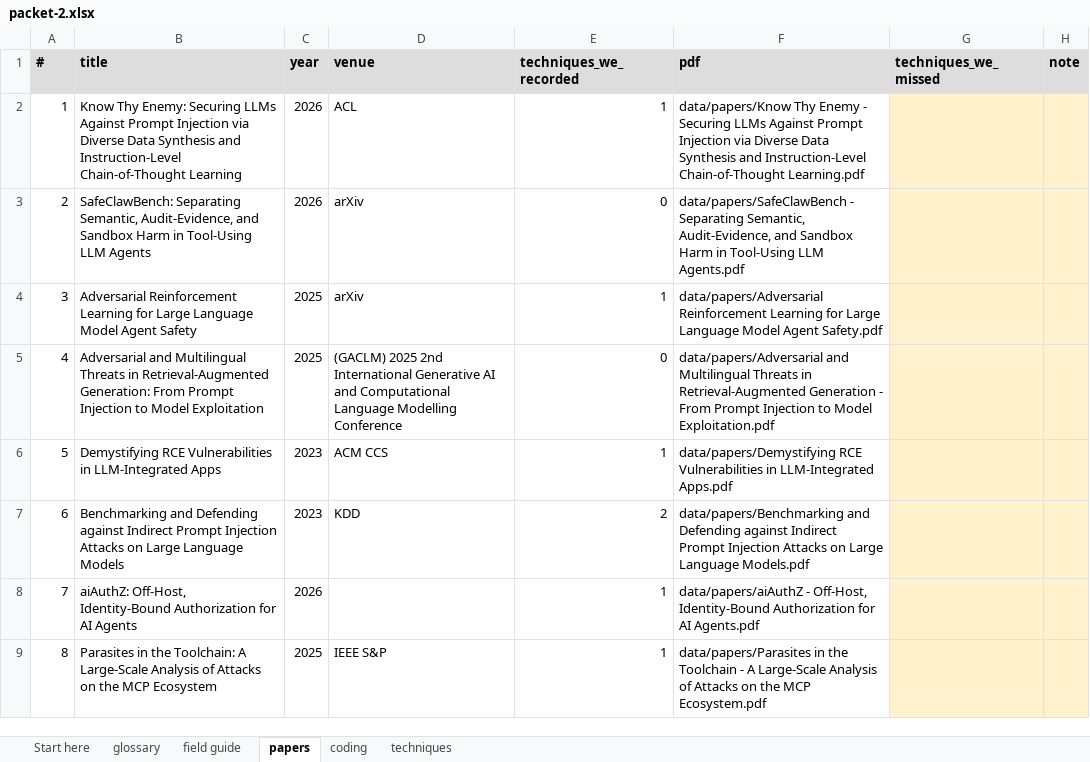
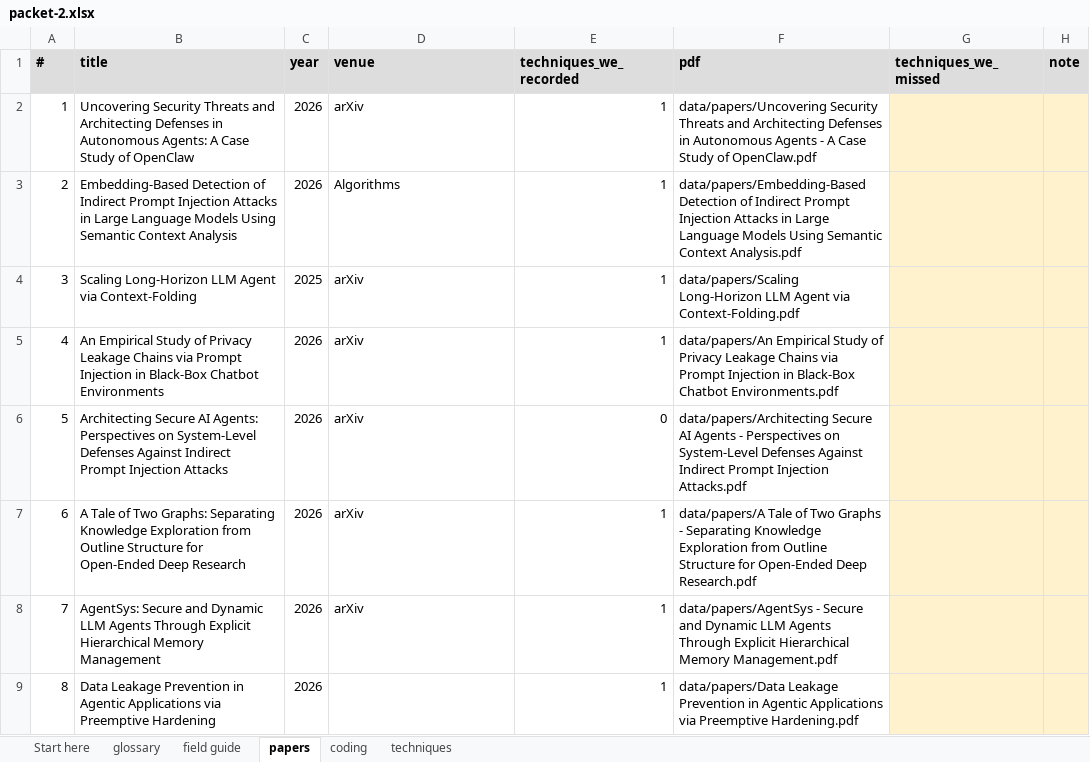
Before and after one commit to Nyamtulla/context_poison, an Excel workbook: data/exports/validation_study/packets/week-1/packet-2.xlsx, sheet papers, drawn as a sheet; only a part is shown; values as stored, in another font and other column widths than the file's, no borders; the diff covers the shown part only; the diff names each change by its address in the sheet, - before the commit and + after, or states it on an @@ line.

```diff
--- a/data/exports/validation_study/packets/week-1/packet-2.xlsx (sheet papers)
+++ b/data/exports/validation_study/packets/week-1/packet-2.xlsx (sheet papers)
-B2 (title): Know Thy Enemy: Securing LLMs Against Prompt Injection via Diverse Data Synthesis and Instruction-Level Chain-of-Thought Learning
+B2 (title): Uncovering Security Threats and Architecting Defenses in Autonomous Agents: A Case Study of OpenClaw
-D2 (venue): ACL
+D2 (venue): arXiv
-F2 (pdf): data/papers/Know Thy Enemy - Securing LLMs Against Prompt Injection via Diverse Data Synthesis and Instruction-Level Chain-of-Thought Learning.pdf
+F2 (pdf): data/papers/Uncovering Security Threats and Architecting Defenses in Autonomous Agents - A Case Study of OpenClaw.pdf
-B3 (title): SafeClawBench: Separating Semantic, Audit-Evidence, and Sandbox Harm in Tool-Using LLM Agents
+B3 (title): Embedding-Based Detection of Indirect Prompt Injection Attacks in Large Language Models Using Semantic Context Analysis
-D3 (venue): arXiv
+D3 (venue): Algorithms
-E3 (techniques_we_recorded): 0
+E3 (techniques_we_recorded): 1
-F3 (pdf): data/papers/SafeClawBench - Separating Semantic, Audit-Evidence, and Sandbox Harm in Tool-Using LLM Agents.pdf
+F3 (pdf): data/papers/Embedding-Based Detection of Indirect Prompt Injection Attacks in Large Language Models Using Semantic Context Analysis.pdf
-B4 (title): Adversarial Reinforcement Learning for Large Language Model Agent Safety
+B4 (title): Scaling Long-Horizon LLM Agent via Context-Folding
-F4 (pdf): data/papers/Adversarial Reinforcement Learning for Large Language Model Agent Safety.pdf
+F4 (pdf): data/papers/Scaling Long-Horizon LLM Agent via Context-Folding.pdf
-B5 (title): Adversarial and Multilingual Threats in Retrieval-Augmented Generation: From Prompt Injection to Model Exploitation
+B5 (title): An Empirical Study of Privacy Leakage Chains via Prompt Injection in Black-Box Chatbot Environments
-C5 (year): 2025
+C5 (year): 2026
-D5 (venue): (GACLM) 2025 2nd International Generative AI and Computational Language Modelling Conference
+D5 (venue): arXiv
-E5 (techniques_we_recorded): 0
+E5 (techniques_we_recorded): 1
-F5 (pdf): data/papers/Adversarial and Multilingual Threats in Retrieval-Augmented Generation - From Prompt Injection to Model Exploitation.pdf
+F5 (pdf): data/papers/An Empirical Study of Privacy Leakage Chains via Prompt Injection in Black-Box Chatbot Environments.pdf
-B6 (title): Demystifying RCE Vulnerabilities in LLM-Integrated Apps
+B6 (title): Architecting Secure AI Agents: Perspectives on System-Level Defenses Against Indirect Prompt Injection Attacks
-C6:C7 (year): 2023
+C6:C7 (year): 2026
-D6 (venue): ACM CCS
+D6 (venue): arXiv
-E6 (techniques_we_recorded): 1
+E6 (techniques_we_recorded): 0
-F6 (pdf): data/papers/Demystifying RCE Vulnerabilities in LLM-Integrated Apps.pdf
+F6 (pdf): data/papers/Architecting Secure AI Agents - Perspectives on System-Level Defenses Against Indirect Prompt Injection Attacks.pdf
-B7 (title): Benchmarking and Defending against Indirect Prompt Injection Attacks on Large Language Models
+B7 (title): A Tale of Two Graphs: Separating Knowledge Exploration from Outline Structure for Open-Ended Deep Research
-D7 (venue): KDD
+D7 (venue): arXiv
-E7 (techniques_we_recorded): 2
+E7 (techniques_we_recorded): 1
-F7 (pdf): data/papers/Benchmarking and Defending against Indirect Prompt Injection Attacks on Large Language Models.pdf
+F7 (pdf): data/papers/A Tale of Two Graphs - Separating Knowledge Exploration from Outline Structure for Open-Ended Deep Research.pdf
-B8 (title): aiAuthZ: Off-Host, Identity-Bound Authorization for AI Agents
+B8 (title): AgentSys: Secure and Dynamic LLM Agents Through Explicit Hierarchical Memory Management
-D8 (venue): (empty)
+D8 (venue): arXiv
-F8 (pdf): data/papers/aiAuthZ - Off-Host, Identity-Bound Authorization for AI Agents.pdf
+F8 (pdf): data/papers/AgentSys - Secure and Dynamic LLM Agents Through Explicit Hierarchical Memory Management.pdf
-B9 (title): Parasites in the Toolchain: A Large-Scale Analysis of Attacks on the MCP Ecosystem
+B9 (title): Data Leakage Prevention in Agentic Applications via Preemptive Hardening
-C9 (year): 2025
+C9 (year): 2026
-D9 (venue): IEEE S&P
+D9 (venue): (empty)
-F9 (pdf): data/papers/Parasites in the Toolchain - A Large-Scale Analysis of Attacks on the MCP Ecosystem.pdf
+F9 (pdf): data/papers/Data Leakage Prevention in Agentic Applications via Preemptive Hardening.pdf
```
Also changed, not shown: 29 edited cells elsewhere in this sheet, sheet coding, sheet techniques, sheet Start here, data/exports/validation_study/packets/week-1/packet-1.xlsx, data/exports/validation_study/packets/week-1/packet-3.xlsx, 7 other files.
